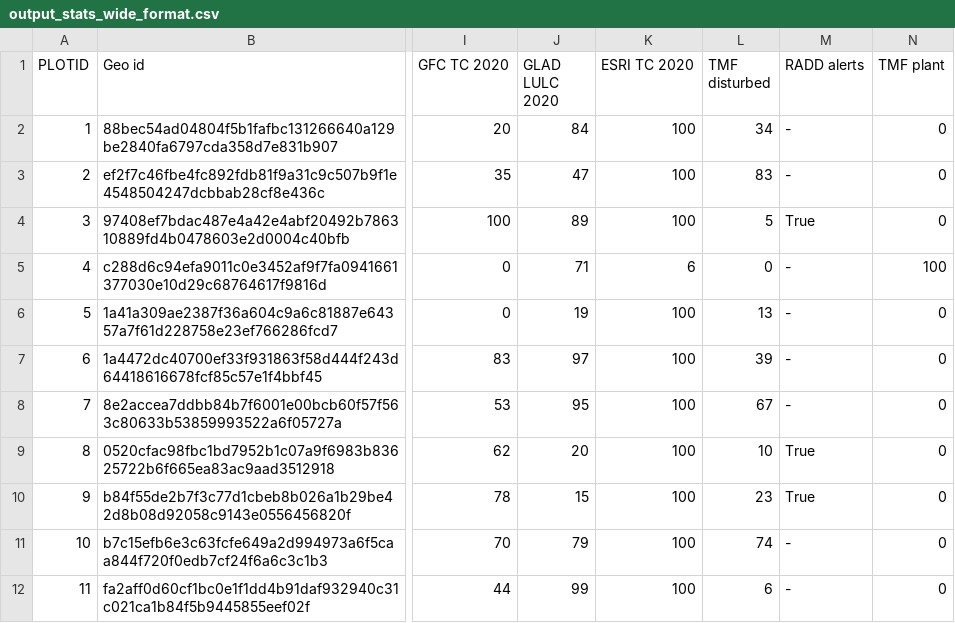
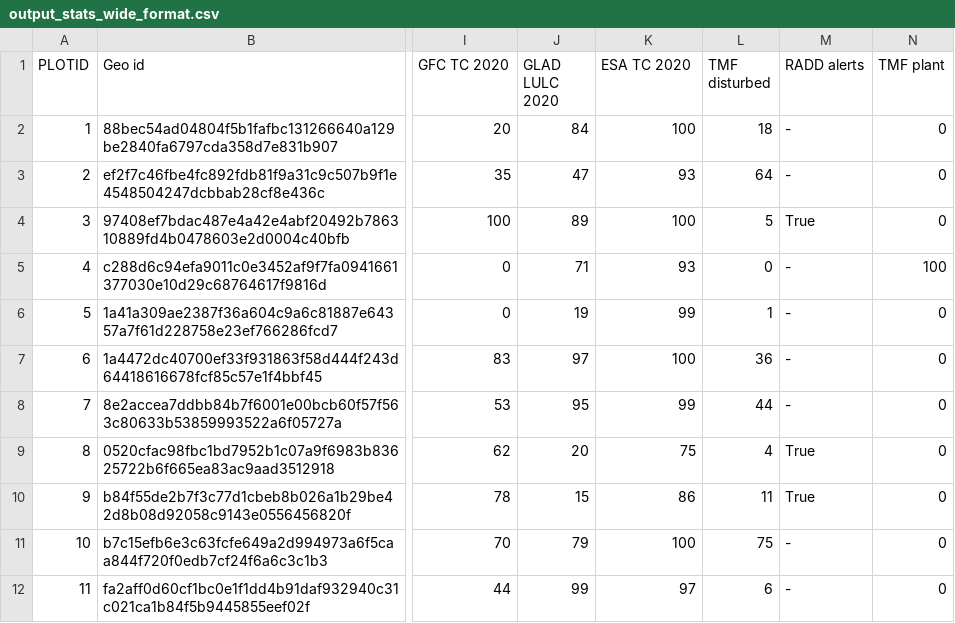
Before and after one commit to forestdatapartnership/whisp, a CSV file: output_stats_wide_format.csv, drawn as a sheet; only a part is shown, gaps mark what is left out; the diff names each change by its address in the sheet, - before the commit and + after, or states it on an @@ line.

```diff
--- a/output_stats_wide_format.csv
+++ b/output_stats_wide_format.csv
-K1: ESRI TC 2020
+K1: ESA TC 2020
-L2 (TMF disturbed): 34
+L2 (TMF disturbed): 18
-K3 (ESA TC 2020): 100
+K3 (ESA TC 2020): 93
-L3 (TMF disturbed): 83
+L3 (TMF disturbed): 64
-K5 (ESA TC 2020): 6
+K5 (ESA TC 2020): 93
-K6 (ESA TC 2020): 100
+K6 (ESA TC 2020): 99
-L6 (TMF disturbed): 13
+L6 (TMF disturbed): 1
-L7 (TMF disturbed): 39
+L7 (TMF disturbed): 36
-K8 (ESA TC 2020): 100
+K8 (ESA TC 2020): 99
-L8 (TMF disturbed): 67
+L8 (TMF disturbed): 44
-K9 (ESA TC 2020): 100
+K9 (ESA TC 2020): 75
-L9 (TMF disturbed): 10
+L9 (TMF disturbed): 4
-K10 (ESA TC 2020): 100
+K10 (ESA TC 2020): 86
-L10 (TMF disturbed): 23
+L10 (TMF disturbed): 11
-L11 (TMF disturbed): 74
+L11 (TMF disturbed): 75
-K12 (ESA TC 2020): 100
+K12 (ESA TC 2020): 97
```
Also changed, not shown: parameters/lookup_gee_datasets.csv, 6 other files.
